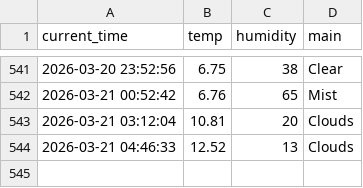
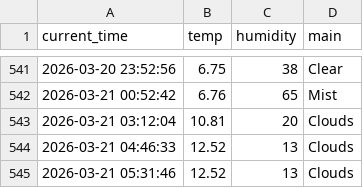
Before and after one commit to Bl00mingdays/weather_5m, a CSV file: weather.csv, drawn as a sheet; only a part is shown, gaps mark what is left out.

```diff
--- a/weather.csv
+++ b/weather.csv
@@ -544 +544,2 @@ current_time,temp,humidity,main
 2026-03-21 04:46:33,12.52,13,Clouds
+2026-03-21 05:31:46,12.52,13,Clouds
```
